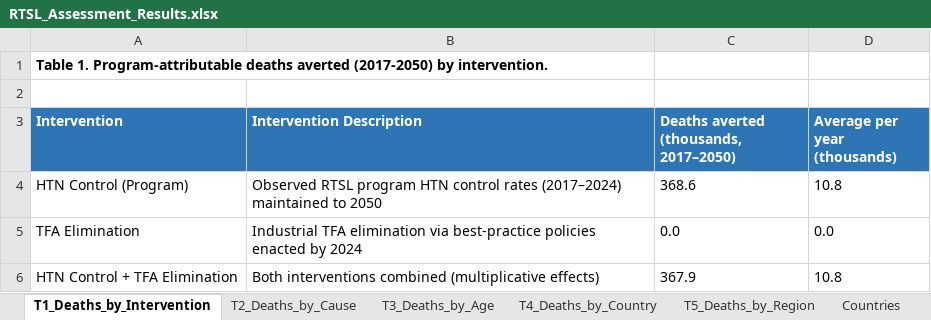
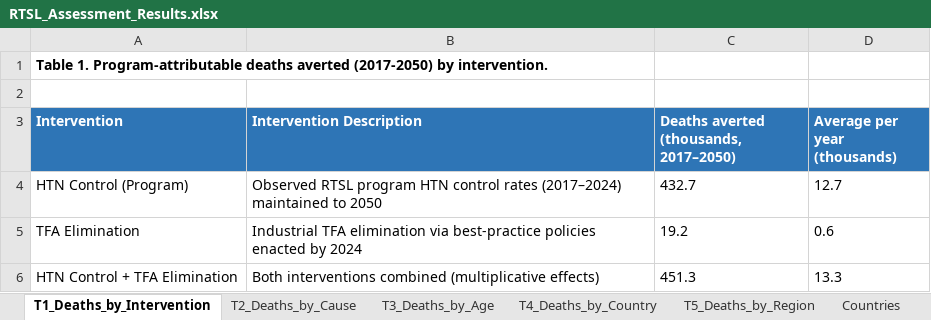
Before and after one commit to Disease-Control-Priorities/uw-rtsl-assessment, an Excel workbook: scenarios/RTSL_Assessment_Results.xlsx, sheet T1_Deaths_by_Intervention, drawn as a sheet; values as stored, in another font and other column widths than the file's, no borders; the diff names each change by its address in the sheet, - before the commit and + after, or states it on an @@ line.

Commit message:
fix tfa deaths averted computation

```diff
--- a/scenarios/RTSL_Assessment_Results.xlsx (sheet T1_Deaths_by_Intervention)
+++ b/scenarios/RTSL_Assessment_Results.xlsx (sheet T1_Deaths_by_Intervention)
-C4: 368.6
+C4: 432.7
-D4 (Average per year (thousands)): 10.8
+D4 (Average per year (thousands)): 12.7
-C5: 0.0
+C5: 19.2
-D5 (Average per year (thousands)): 0.0
+D5 (Average per year (thousands)): 0.6
-C6: 367.9
+C6: 451.3
-D6 (Average per year (thousands)): 10.8
+D6 (Average per year (thousands)): 13.3
```
Also changed, not shown: sheet U70_by_Country, sheet T2_Deaths_by_Cause, 12 other files.
